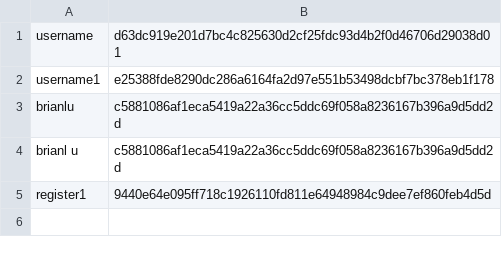
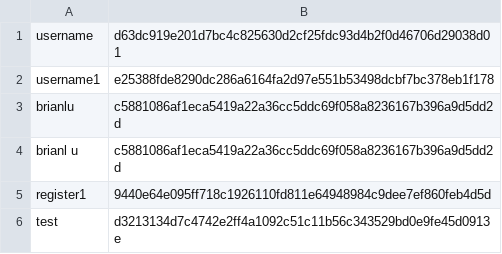
Before and after one commit to Brian-Lu/softdev-login, a CSV file: data/login.csv, drawn as a sheet; the diff names each change by its address in the sheet, - before the commit and + after, or states it on an @@ line.

```diff
--- a/data/login.csv
+++ b/data/login.csv
+row 6: test | d3213134d7c4742e2ff4a1092c51c11b56c343529bd0e9fe45d0913e
```
Also changed, not shown: 7 other files.
